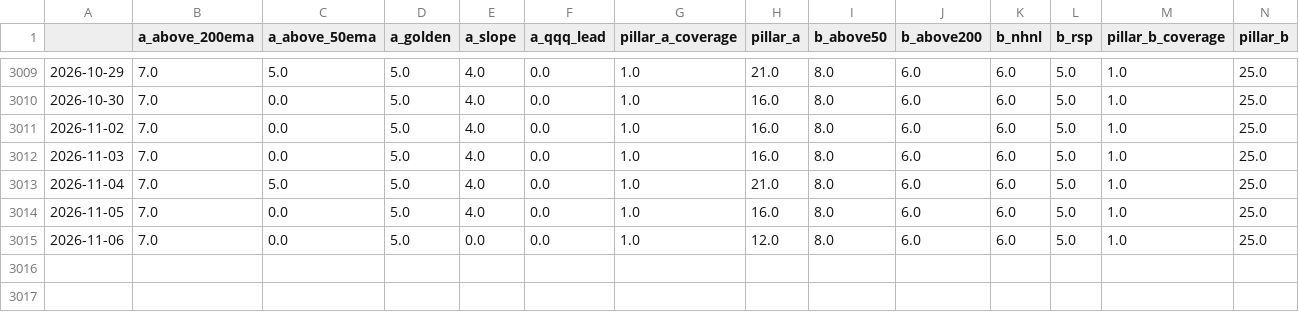
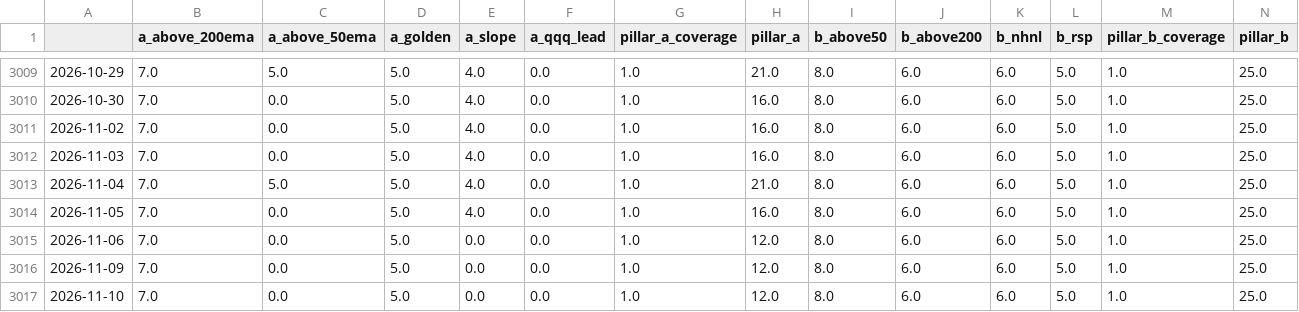
Before and after one commit to ShinJun01/us-market-system, a CSV file: results/regime_history.csv, drawn as a sheet; only a part is shown, gaps mark what is left out; rows hold the shown columns only; the diff names each change by its address in the sheet, - before the commit and + after, or states it on an @@ line.

```diff
--- a/results/regime_history.csv
+++ b/results/regime_history.csv
+row 3016: 2026-11-09 | 7.0 | 0.0 | 5.0 | 0.0 | 0.0 | 1.0 | 12.0 | 8.0 | 6.0 | 6.0 | 5.0 | 1.0 | 25.0
+row 3017: 2026-11-10 | 7.0 | 0.0 | 5.0 | 0.0 | 0.0 | 1.0 | 12.0 | 8.0 | 6.0 | 6.0 | 5.0 | 1.0 | 25.0
```
Also changed, not shown: results/breadth.csv, 7 other files.
